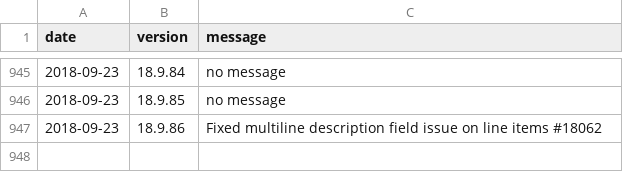
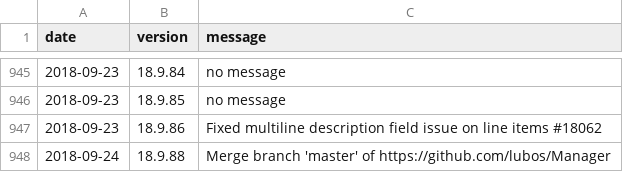
Before and after one commit to amankwa/www.manager.io, a CSV file: _data/releases.csv, drawn as a sheet; only a part is shown, gaps mark what is left out.

Commit message:
New release

```diff
--- a/_data/releases.csv
+++ b/_data/releases.csv
@@ -947 +947,2 @@ date,version,message
 2018-09-23,18.9.86,"Fixed multiline description field issue on line items #18062"
+2018-09-24,18.9.88,"Merge branch 'master' of https://github.com/lubos/Manager"
```
